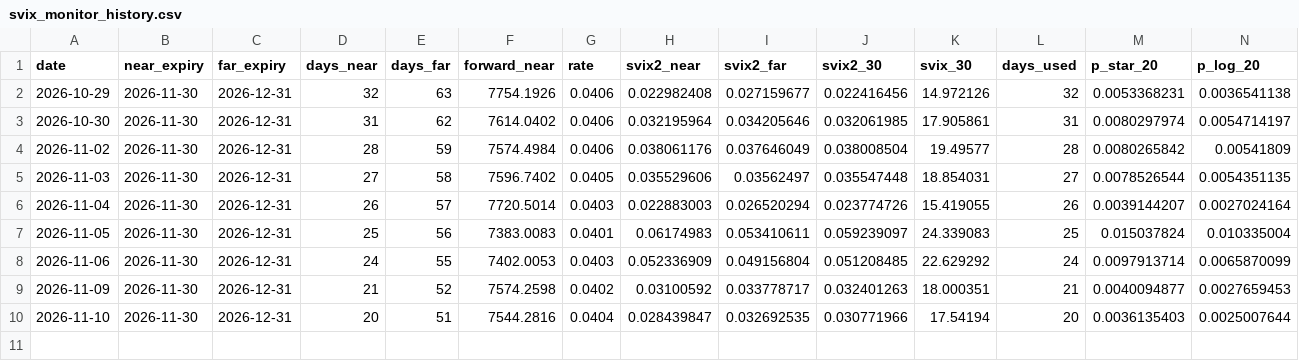
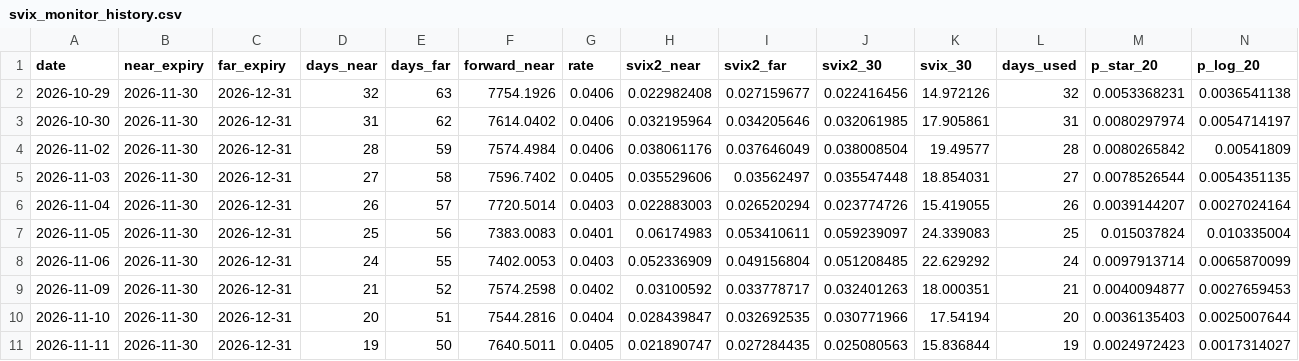
Before and after one commit to jakeschulgasser/svix-crash-monitor, a CSV file: svix_monitor_history.csv, drawn as a sheet; only a part is shown; rows hold the shown columns only; the diff names each change by its address in the sheet, - before the commit and + after, or states it on an @@ line.

```diff
--- a/svix_monitor_history.csv
+++ b/svix_monitor_history.csv
+row 11: 2026-11-11 | 2026-11-30 | 2026-12-31 | 19 | 50 | 7640.5011 | 0.0405 | 0.021890747 | 0.027284435 | 0.025080563 | 15.836844 | 19 | 0.0024972423 | 0.0017314027
```
